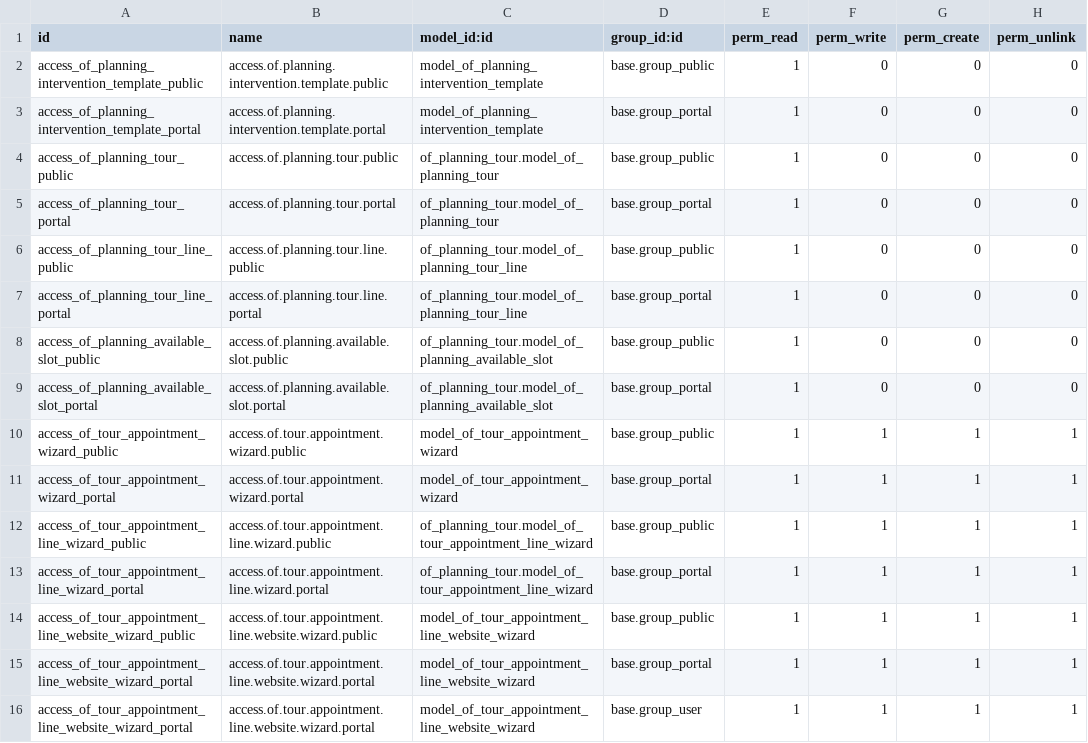
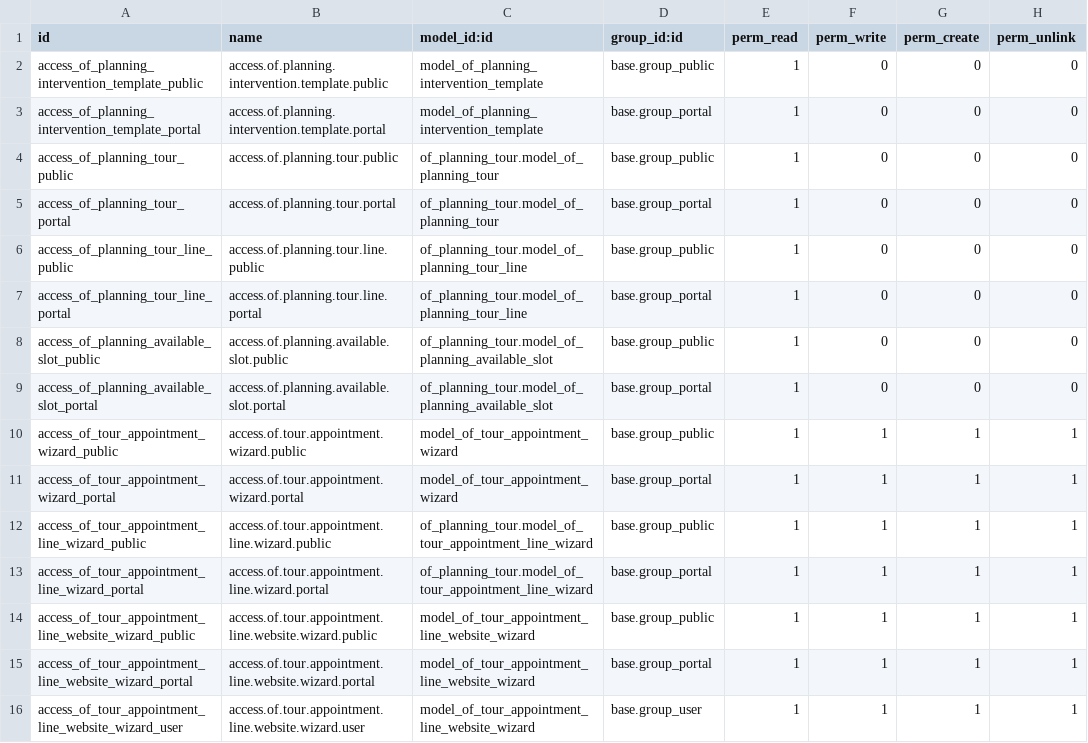
Before and after one commit to odof/openfire, a CSV file: of_website_planning_booking/security/ir.model.access.csv, drawn as a sheet.

```diff
--- a/of_website_planning_booking/security/ir.model.access.csv
+++ b/of_website_planning_booking/security/ir.model.access.csv
@@ -15,2 +15,2 @@ access_of_tour_appointment_line_website_wizard_public,access.of.tour.appointment
 access_of_tour_appointment_line_website_wizard_portal,access.of.tour.appointment.line.website.wizard.portal,model_of_tour_appointment_line_website_wizard,base.group_portal,1,1,1,1
-access_of_tour_appointment_line_website_wizard_portal,access.of.tour.appointment.line.website.wizard.portal,model_of_tour_appointment_line_website_wizard,base.group_user,1,1,1,1
+access_of_tour_appointment_line_website_wizard_user,access.of.tour.appointment.line.website.wizard.user,model_of_tour_appointment_line_website_wizard,base.group_user,1,1,1,1
```
Also changed, not shown: 11 other files.
